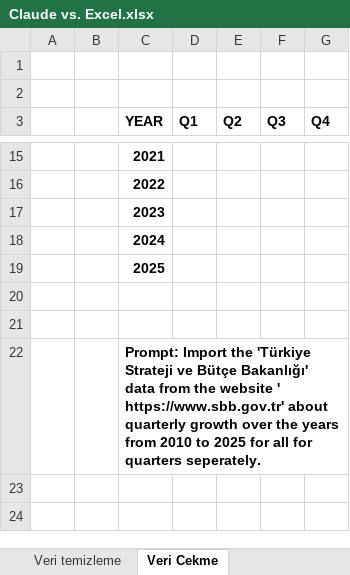
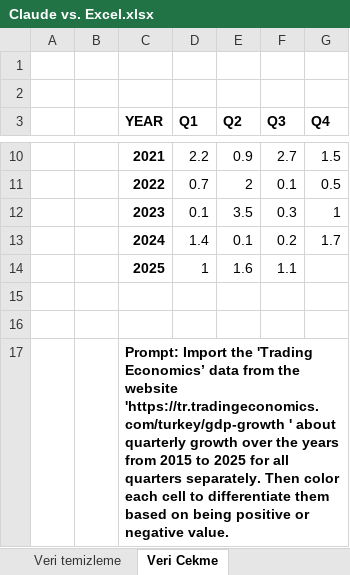
Before and after one commit to Batuhan-Sari/Claude_For_Excel_Documents, an Excel workbook: Claude vs. Excel.xlsx, sheet Veri Cekme, drawn as a sheet; only a part is shown, gaps mark what is left out; values as stored, in another font and other column widths than the file's, no borders; conditional formats not drawn; addresses are those after the commit; the diff covers the shown part only; the diff names each change by its address in the sheet, - before the commit and + after, or states it on an @@ line.

```diff
--- a/Claude vs. Excel.xlsx (sheet Veri Cekme)
+++ b/Claude vs. Excel.xlsx (sheet Veri Cekme)
-D10 (Q1): (empty)
+D10 (Q1): 2.2
-E10 (Q2): (empty)
+E10 (Q2): 0.9
-F10 (Q3): (empty)
+F10 (Q3): 2.7
-G10 (Q4): (empty)
+G10 (Q4): 1.5
-D11 (Q1): (empty)
+D11 (Q1): 0.7
-E11 (Q2): (empty)
+E11 (Q2): 2
-F11 (Q3): (empty)
+F11 (Q3): 0.1
-G11 (Q4): (empty)
+G11 (Q4): 0.5
-D12 (Q1): (empty)
+D12 (Q1): 0.1
-E12 (Q2): (empty)
+E12 (Q2): 3.5
-F12 (Q3): (empty)
+F12 (Q3): 0.3
-G12 (Q4): (empty)
+G12 (Q4): 1
-D13 (Q1): (empty)
+D13 (Q1): 1.4
-E13 (Q2): (empty)
+E13 (Q2): 0.1
-F13 (Q3): (empty)
+F13 (Q3): 0.2
-G13 (Q4): (empty)
+G13 (Q4): 1.7
-D14 (Q1): (empty)
+D14 (Q1): 1
-E14 (Q2): (empty)
+E14 (Q2): 1.6
-F14 (Q3): (empty)
+F14 (Q3): 1.1
-C17 (YEAR): …Import the 'Türkiye Strateji ve Bütçe Bakanlığı' data from the website ' https://www.sbb.gov.tr' about quarterly growth over the years from 2010 to 2025 for all for quarters seperately.
+C17 (YEAR): …Import the 'Trading Economics’ data from the website 'https://tr.tradingeconomics.com/turkey/gdp-growth ' about quarterly growth over the years from 2015 to 2025 for all quarters separately. Then color each cell to differentiate them based on being positive or negative value.
```
Also changed, not shown: 5 removed rows and 24 edited cells elsewhere in this sheet, sheet Faiz Hesabı, sheet veri görselleştirme, sheet Formül Düzeltme, sheet Veri temizleme, other sheet tabs, charts or pictures.
